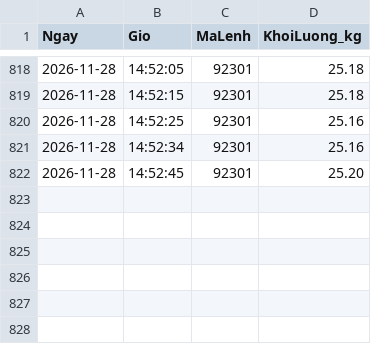
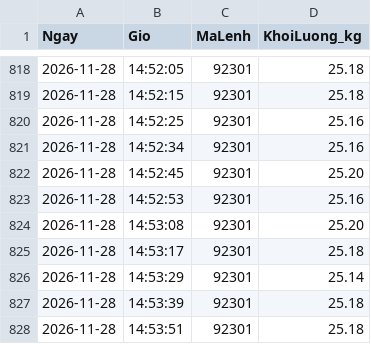
Before and after one commit to tqv1991-code/checkweigher-data, a CSV file: 2026-11/Line A-20261128.csv, drawn as a sheet; only a part is shown, gaps mark what is left out.

Commit message:
Update 2026-11/Line A-20261128.csv - 14:57:44

```diff
--- a/2026-11/Line A-20261128.csv
+++ b/2026-11/Line A-20261128.csv
@@ -822 +822,7 @@ Ngay,Gio,MaLenh,KhoiLuong_kg
 2026-11-28,14:52:45,92301,25.20
+2026-11-28,14:52:53,92301,25.16
+2026-11-28,14:53:08,92301,25.20
+2026-11-28,14:53:17,92301,25.18
+2026-11-28,14:53:29,92301,25.14
+2026-11-28,14:53:39,92301,25.18
+2026-11-28,14:53:51,92301,25.18
```
